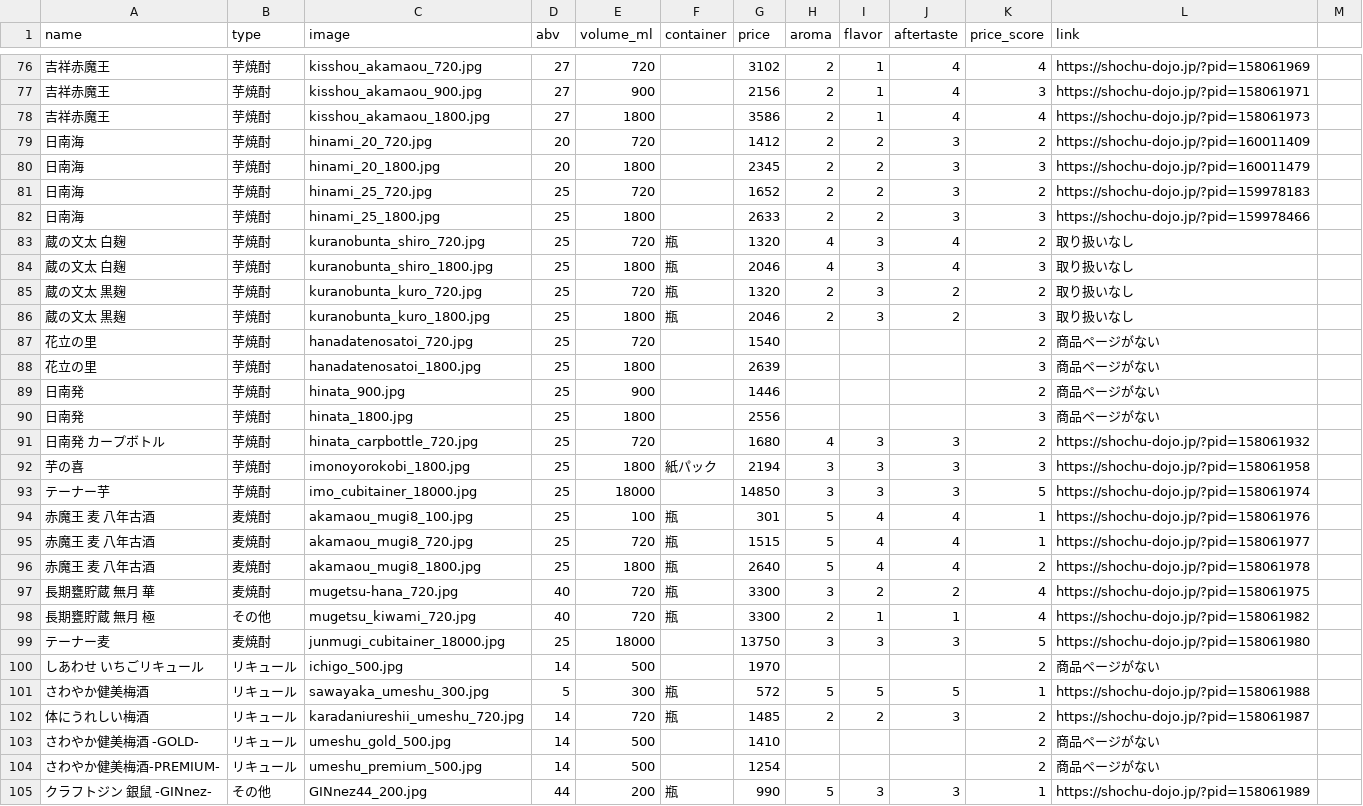
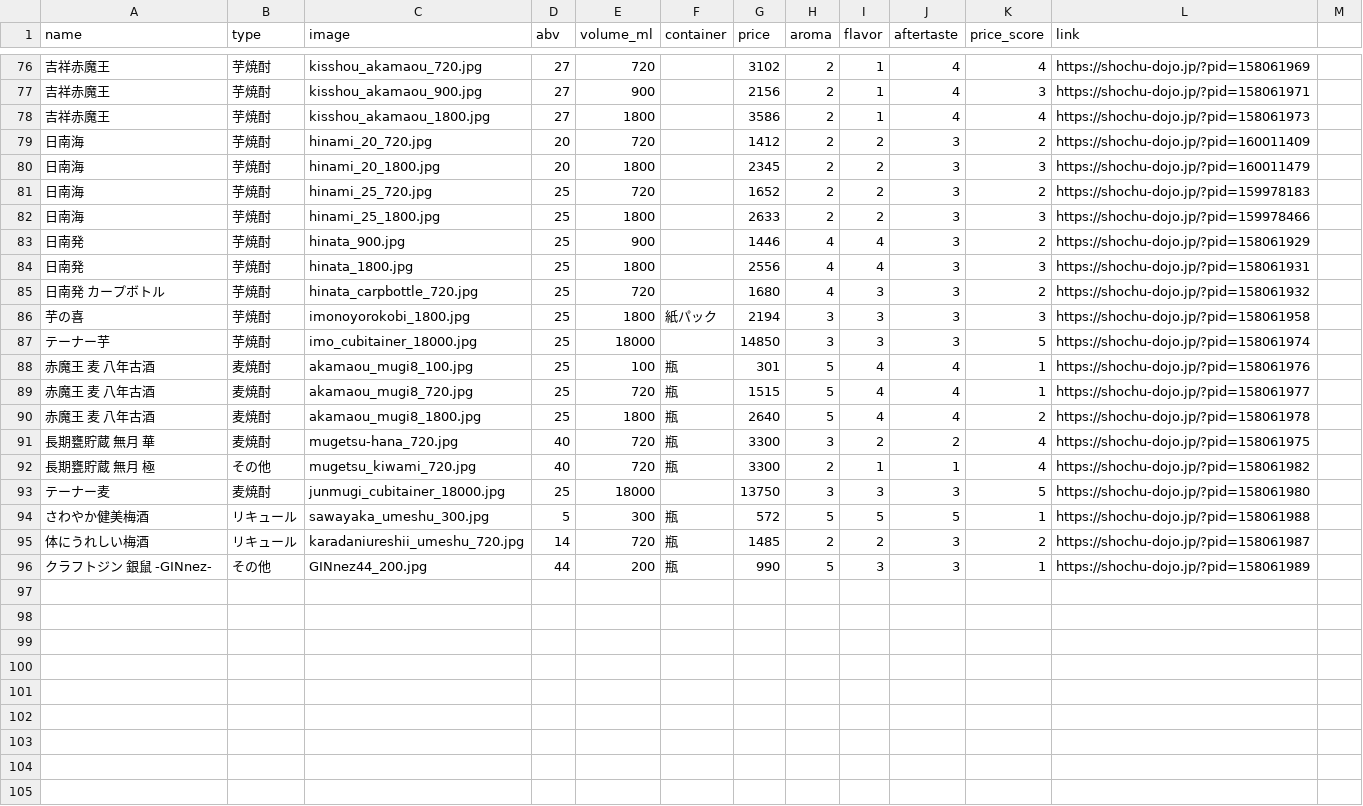
Before and after one commit to ginnyuusijinn/osake-miseinen, a CSV file: 拡張_おさけ.csv, drawn as a sheet; only a part is shown, gaps mark what is left out.

Commit message:
終売商品削除・リンク追加・パラメータ修正

```diff
--- a/拡張_おさけ.csv
+++ b/拡張_おさけ.csv
@@ -82,10 +82,4 @@ name,type,image,abv,volume_ml,container,price,aroma,flavor,aftertaste,price_scor
 日南海,芋焼酎,hinami_25_1800.jpg,25,1800,,2633,2,2,3,3,https://shochu-dojo.jp/?pid=159978466
-蔵の文太 白麹,芋焼酎,kuranobunta_shiro_720.jpg,25,720,瓶,1320,4,3,4,2,取り扱いなし
-蔵の文太 白麹,芋焼酎,kuranobunta_shiro_1800.jpg,25,1800,瓶,2046,4,3,4,3,取り扱いなし
-蔵の文太 黒麹,芋焼酎,kuranobunta_kuro_720.jpg,25,720,瓶,1320,2,3,2,2,取り扱いなし
-蔵の文太 黒麹,芋焼酎,kuranobunta_kuro_1800.jpg,25,1800,瓶,2046,2,3,2,3,取り扱いなし
-花立の里,芋焼酎,hanadatenosatoi_720.jpg,25,720,,1540,,,,2,商品ページがない
-花立の里,芋焼酎,hanadatenosatoi_1800.jpg,25,1800,,2639,,,,3,商品ページがない
-日南発,芋焼酎,hinata_900.jpg,25,900,,1446,,,,2,商品ページがない
-日南発,芋焼酎,hinata_1800.jpg,25,1800,,2556,,,,3,商品ページがない
+日南発,芋焼酎,hinata_900.jpg,25,900,,1446,4,4,3,2,https://shochu-dojo.jp/?pid=158061929
+日南発,芋焼酎,hinata_1800.jpg,25,1800,,2556,4,4,3,3,https://shochu-dojo.jp/?pid=158061931
 日南発 カープボトル,芋焼酎,hinata_carpbottle_720.jpg,25,720,,1680,4,3,3,2,https://shochu-dojo.jp/?pid=158061932
@@ -99,7 +93,4 @@ name,type,image,abv,volume_ml,container,price,aroma,flavor,aftertaste,price_scor
 テーナー麦,麦焼酎,junmugi_cubitainer_18000.jpg,25,18000,,13750,3,3,3,5,https://shochu-dojo.jp/?pid=158061980
-しあわせ いちごリキュール,リキュール,ichigo_500.jpg,14,500,,1970,,,,2,商品ページがない
 さわやか健美梅酒,リキュール,sawayaka_umeshu_300.jpg,5,300,瓶,572,5,5,5,1,https://shochu-dojo.jp/?pid=158061988
 体にうれしい梅酒,リキュール,karadaniureshii_umeshu_720.jpg,14,720,瓶,1485,2,2,3,2,https://shochu-dojo.jp/?pid=158061987
-さわやか健美梅酒 -GOLD-,リキュール,umeshu_gold_500.jpg,14,500,,1410,,,,2,商品ページがない
-さわやか健美梅酒-PREMIUM-,リキュール,umeshu_premium_500.jpg,14,500,,1254,,,,2,商品ページがない
 クラフトジン 銀鼠 -GINnez-,その他,GINnez44_200.jpg,44,200,瓶,990,5,3,3,1,https://shochu-dojo.jp/?pid=158061989
```
